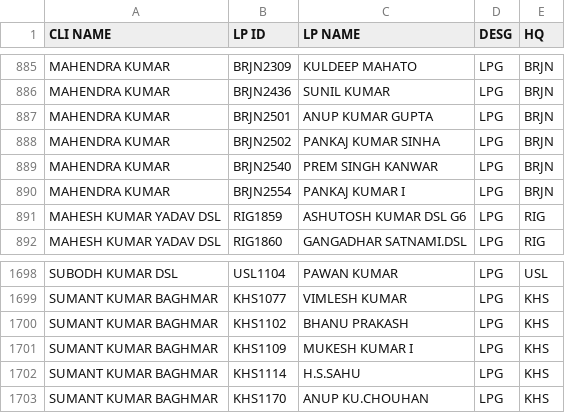
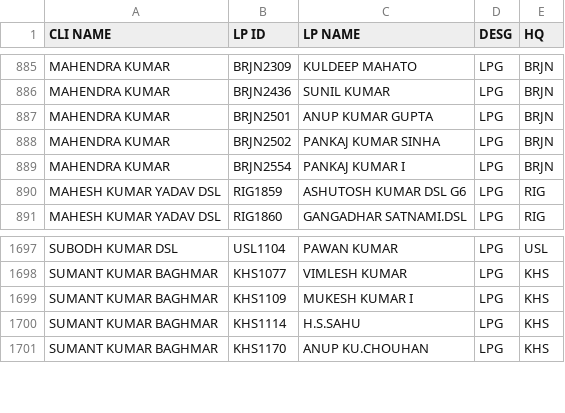
Before and after one commit to DailyReport007-maker/end-to-end-footplate, a CSV file: CLI.csv, drawn as a sheet; only a part is shown, gaps mark what is left out.

Commit message:
Add files via upload

```diff
--- a/CLI.csv
+++ b/CLI.csv
@@ -888,3 +888,2 @@ MAHENDRA KUMAR,BRJN2501,ANUP KUMAR GUPTA,LPG,BRJN
 MAHENDRA KUMAR,BRJN2502,PANKAJ KUMAR SINHA,LPG,BRJN
-MAHENDRA KUMAR,BRJN2540,PREM SINGH KANWAR,LPG,BRJN
 MAHENDRA KUMAR,BRJN2554,PANKAJ KUMAR I,LPG,BRJN
@@ -1699,3 +1698,2 @@ SUBODH KUMAR DSL,USL1104,PAWAN KUMAR,LPG,USL
 SUMANT KUMAR BAGHMAR,KHS1077,VIMLESH KUMAR,LPG,KHS
-SUMANT KUMAR BAGHMAR,KHS1102,BHANU PRAKASH,LPG,KHS
 SUMANT KUMAR BAGHMAR,KHS1109,MUKESH KUMAR  I,LPG,KHS
```
